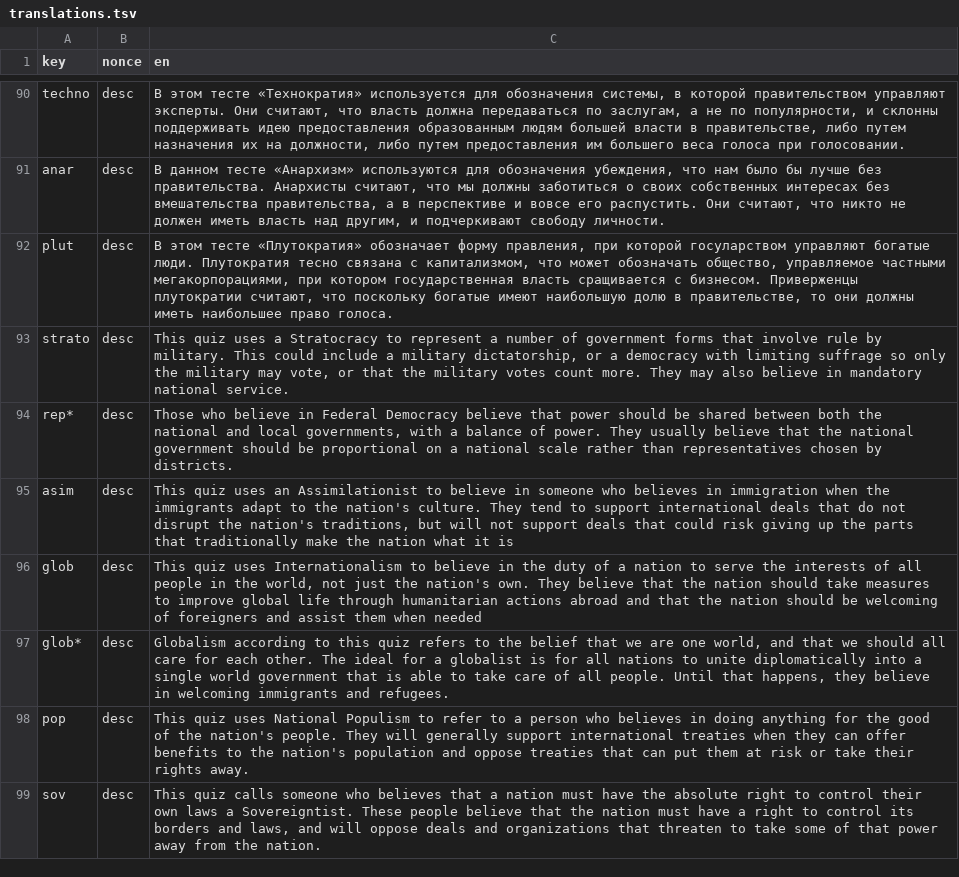
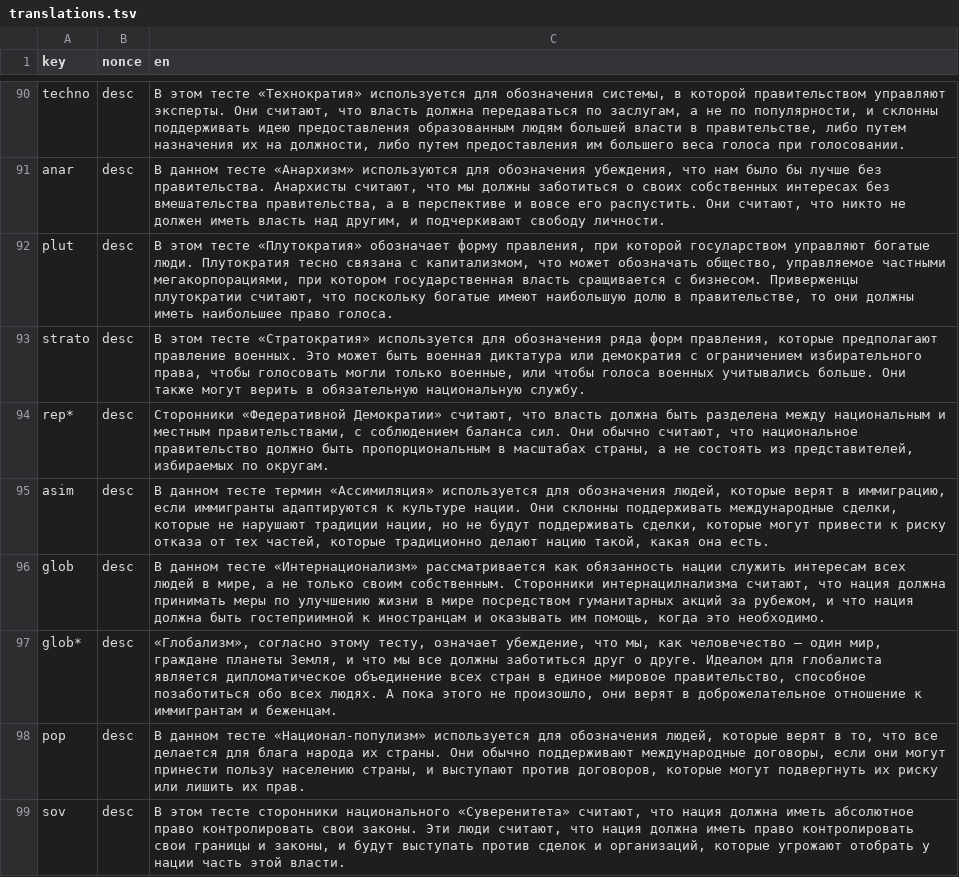
Before and after one commit to prismquiz-ru/prismquiz-ru.github.io, a TSV file: translations/translations.tsv, drawn as a sheet; only a part is shown, gaps mark what is left out; the diff covers the shown part only.

Commit message:
Update translations.tsv

```diff
--- a/translations/translations.tsv
+++ b/translations/translations.tsv
@@ -92,8 +92,8 @@ anar	desc	В данном тесте «Анархизм» используютс
 plut	desc	В этом тесте «Плутократия» обозначает форму правления, при которой госуларством управляют богатые люди. Плутократия тесно связана с капитализмом, что может обозначать общество, управляемое частными мегакорпорациями, при котором государственная власть сращивается с бизнесом. Приверженцы плутократии считают, что поскольку богатые имеют наибольшую долю в правительстве, то они должны иметь наибольшее право голоса.
-strato	desc	This quiz uses a Stratocracy to represent a number of government forms that involve rule by military. This could include a military dictatorship, or a democracy with limiting suffrage so only the military may vote, or that the military votes count more. They may also believe in mandatory national service.
-rep*	desc	Those who believe in Federal Democracy believe that power should be shared between both the national and local governments, with a balance of power. They usually believe that the national government should be proportional on a national scale rather than representatives chosen by districts.
-asim	desc	This quiz uses an Assimilationist to believe in someone who believes in immigration when the immigrants adapt to the nation's culture. They tend to support international deals that do not disrupt the nation's traditions, but will not support deals that could risk giving up the parts that traditionally make the nation what it is
-glob	desc	This quiz uses Internationalism to believe in the duty of a nation to serve the interests of all people in the world, not just the nation's own. They believe that the nation should take measures to improve global life through humanitarian actions abroad and that the nation should be welcoming of foreigners and assist them when needed
-glob*	desc	Globalism according to this quiz refers to the belief that we are one world, and that we should all care for each other. The ideal for a globalist is for all nations to unite diplomatically into a single world government that is able to take care of all people. Until that happens, they believe in welcoming immigrants and refugees.
-pop	desc	This quiz uses National Populism to refer to a person who believes in doing anything for the good of the nation's people. They will generally support international treaties when they can offer benefits to the nation's population and oppose treaties that can put them at risk or take their rights away.
-sov	desc	This quiz calls someone who believes that a nation must have the absolute right to control their own laws a Sovereigntist. These people believe that the nation must have a right to control its borders and laws, and will oppose deals and organizations that threaten to take some of that power away from the nation.
+strato	desc	В этом тесте «Стратократия» используется для обозначения ряда форм правления, которые предполагают правление военных. Это может быть военная диктатура или демократия с ограничением избирательного права, чтобы голосовать могли только военные, или чтобы голоса военных учитывались больше. Они также могут верить в обязательную национальную службу.
+rep*	desc	Сторонники «Федеративной Демократии» считают, что власть должна быть разделена между национальным и местным правительствами, с соблюдением баланса сил. Они обычно считают, что национальное правительство должно быть пропорциональным в масштабах страны, а не состоять из представителей, избираемых по округам.
+asim	desc	В данном тесте термин «Ассимиляция» используется для обозначения людей, которые верят в иммиграцию, если иммигранты адаптируются к культуре нации. Они склонны поддерживать международные сделки, которые не нарушают традиции нации, но не будут поддерживать сделки, которые могут привести к риску отказа от тех частей, которые традиционно делают нацию такой, какая она есть.
+glob	desc	В данном тесте «Интернационализм» рассматривается как обязанность нации служить интересам всех людей в мире, а не только своим собственным. Сторонники интернацилнализма считают, что нация должна принимать меры по улучшению жизни в мире посредством гуманитарных акций за рубежом, и что нация должна быть гостеприимной к иностранцам и оказывать им помощь, когда это необходимо.
+glob*	desc	«Глобализм», согласно этому тесту, означает убеждение, что мы, как человечество — один мир, граждане планеты Земля, и что мы все должны заботиться друг о друге. Идеалом для глобалиста является дипломатическое объединение всех стран в единое мировое правительство, способное позаботиться обо всех людях. А пока этого не произошло, они верят в доброжелательное отношение к иммигрантам и беженцам.
+pop	desc	В данном тесте «Национал-популизм» используется для обозначения людей, которые верят в то, что все делается для блага народа их страны. Они обычно поддерживают международные договоры, если они могут принести пользу населению страны, и выступают против договоров, которые могут подвергнуть их риску или лишить их прав.
+sov	desc	В этом тесте сторонники национального «Суверенитета» считают, что нация должна иметь абсолютное право контролировать свои законы. Эти люди считают, что нация должна иметь право контролировать свои границы и законы, и будут выступать против сделок и организаций, которые угрожают отобрать у нации часть этой власти.
```
Also changed, not shown: 10 edited cells elsewhere in this file.
